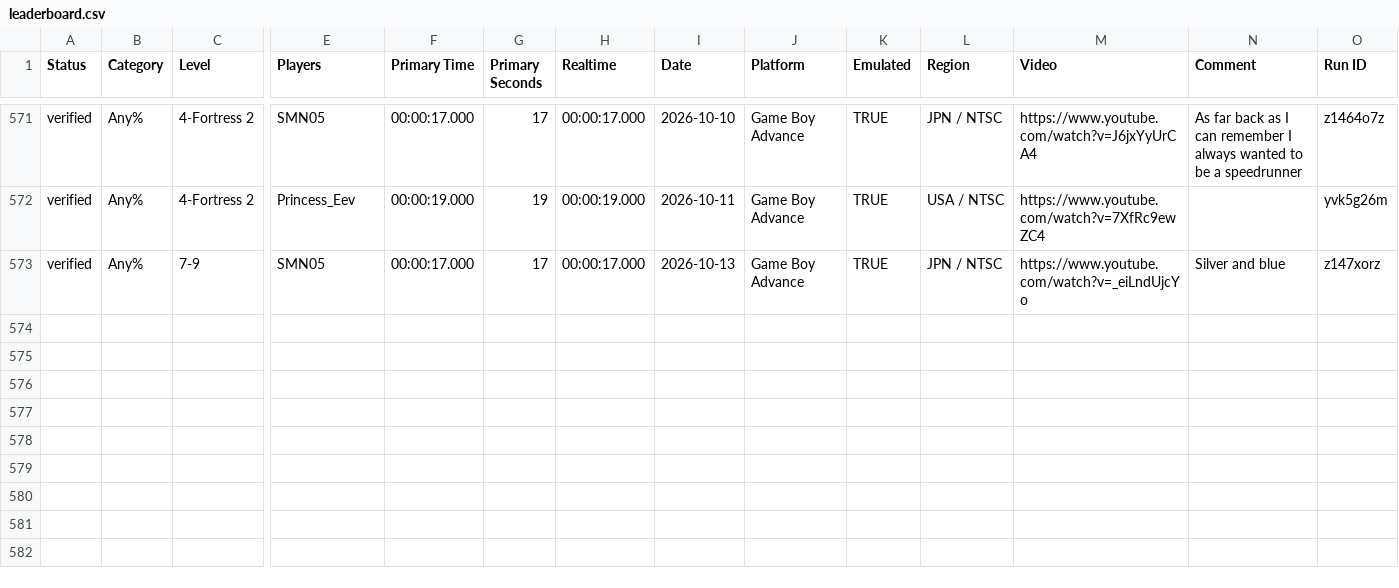
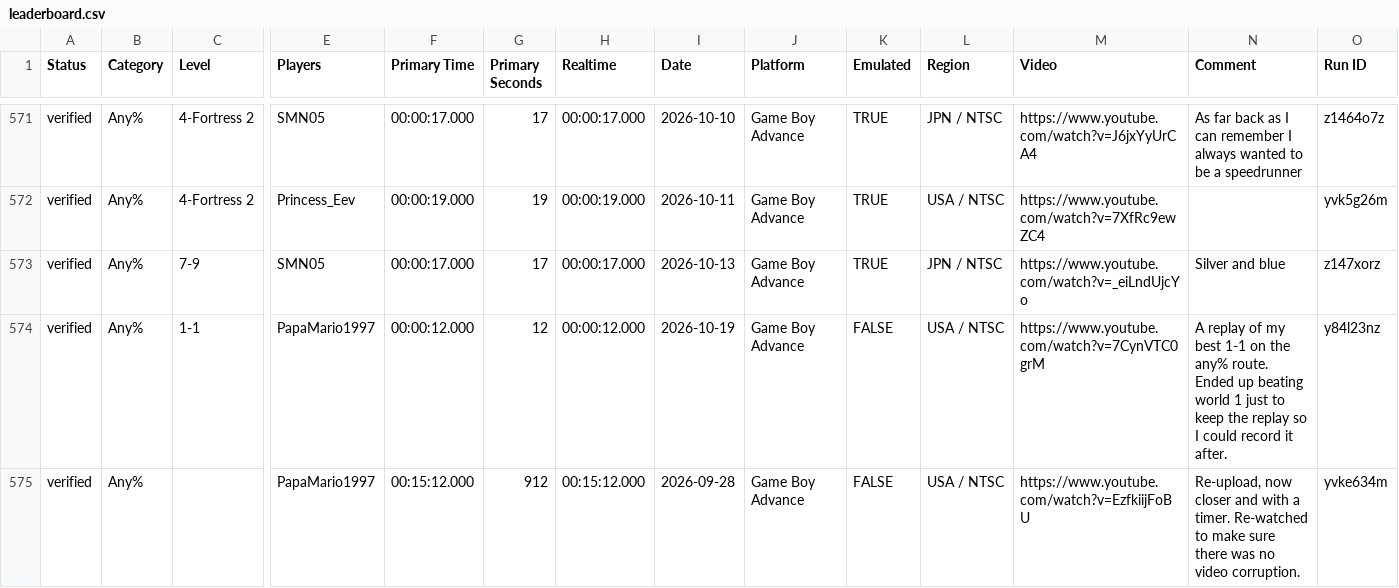
Before and after one commit to SpicyNoodle5/speedrun-archive, a CSV file: archive/Super Mario Advance 4/leaderboard.csv, drawn as a sheet; only a part is shown, gaps mark what is left out; rows hold the shown columns only; the diff names each change by its address in the sheet, - before the commit and + after, or states it on an @@ line.

```diff
--- a/archive/Super Mario Advance 4/leaderboard.csv
+++ b/archive/Super Mario Advance 4/leaderboard.csv
+row 574: verified | Any% | 1-1 | PapaMario1997 | 00:00:12.000 | 12 | 00:00:12.000 | 2026-10-19 | Game Boy Advance | FALSE | USA / NTSC | https://www.youtube.com/watch?v=7CynVTC0grM | A replay of my best 1-1 on the any% route. Ended up beating world 1 just to keep the replay so I could record it after. | y84l23nz
+row 575: verified | Any% |  | PapaMario1997 | 00:15:12.000 | 912 | 00:15:12.000 | 2026-09-28 | Game Boy Advance | FALSE | USA / NTSC | https://www.youtube.com/watch?v=EzfkiijFoBU | Re-upload, now closer and with a timer. Re-watched to make sure there was no video corruption. | yvke634m
```
Also changed, not shown: 1 other file.
